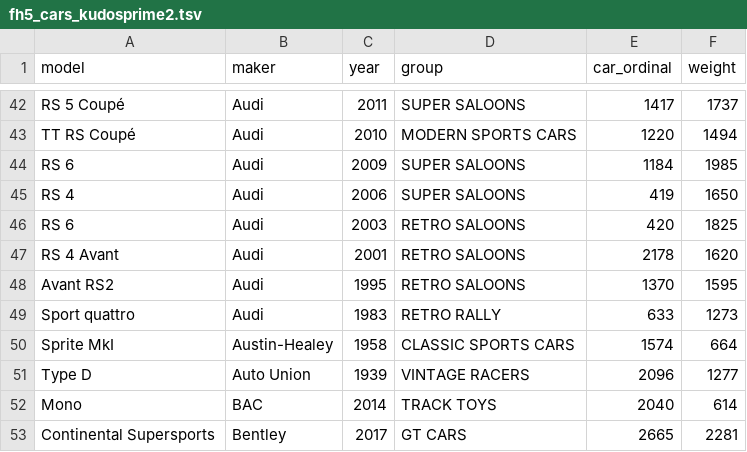
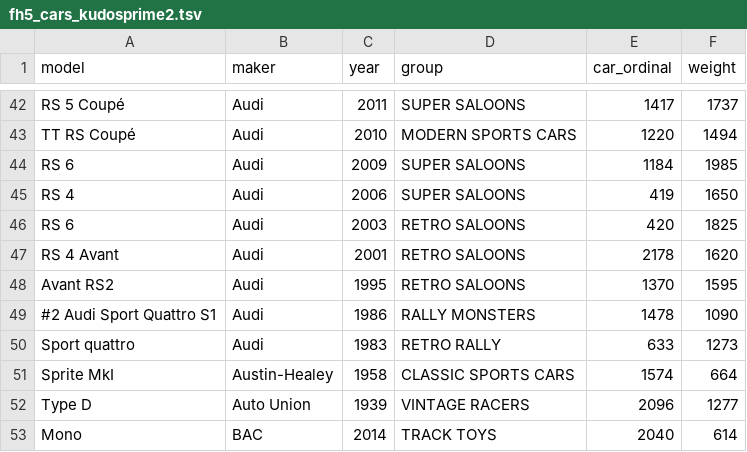
Before and after one commit to theRTB/ForzaGUI, a TSV file: fh5_cars_kudosprime2.tsv, drawn as a sheet; only a part is shown, gaps mark what is left out; the shorter side is filled out with more unchanged rows; the diff names each change by its address in the sheet, - before the commit and + after, or states it on an @@ line.

Commit message:
added Audi Sport Quattro S1

```diff
--- a/fh5_cars_kudosprime2.tsv
+++ b/fh5_cars_kudosprime2.tsv
+row 49: #2 Audi Sport Quattro S1 | Audi | 1986 | RALLY MONSTERS | 1478 | 1090
```
